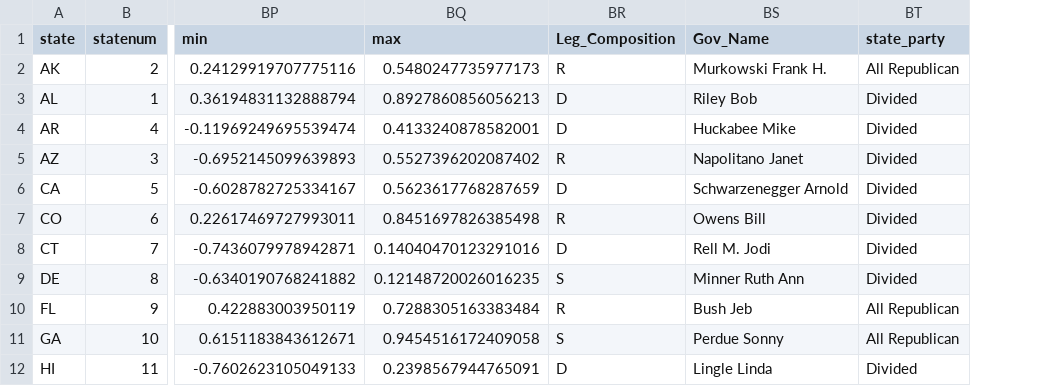
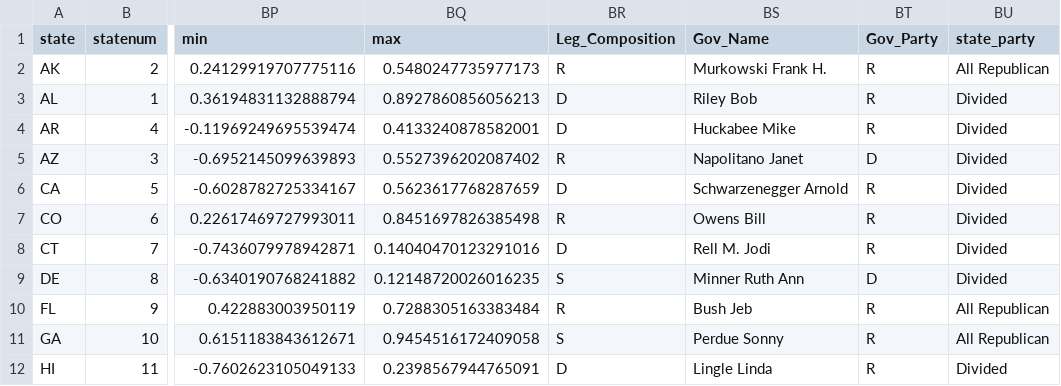
Before and after one commit to judgelord/state-level-DIME, a CSV file: data/DIME+divided_government.csv, drawn as a sheet; only a part is shown, gaps mark what is left out; the diff names each change by its address in the sheet, - before the commit and + after, or states it on an @@ line.

```diff
--- a/data/DIME+divided_government.csv
+++ b/data/DIME+divided_government.csv
+column BT (Gov_Party), rows 2-12: R | R | R | D | R | R | R | D | R | R | R
```
Also changed, not shown: data/divided_government.csv, 2 other files.
